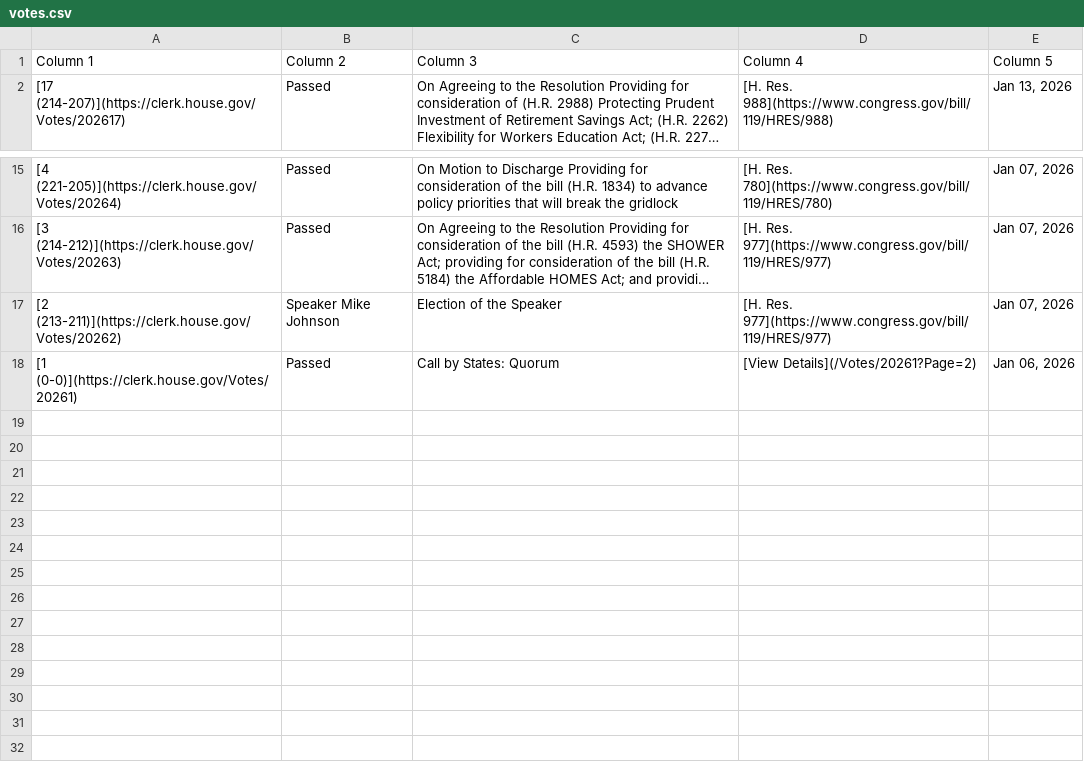
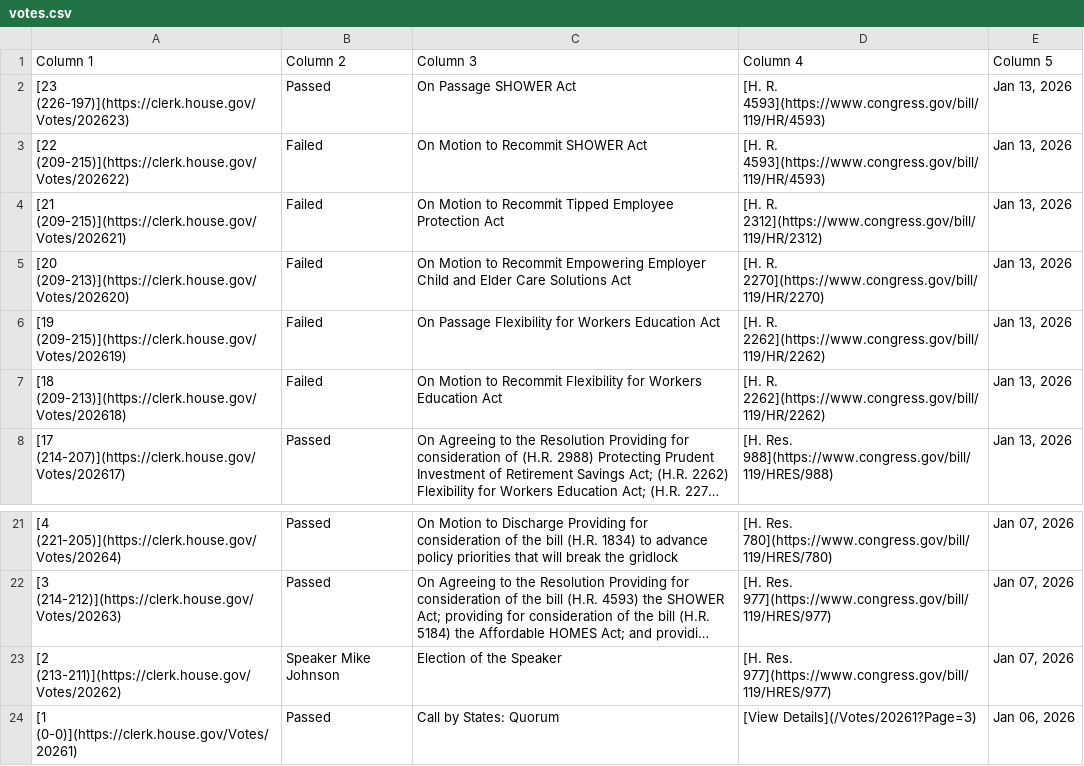
Before and after one commit to aomiller21/House_Votes, a CSV file: votes.csv, drawn as a sheet; only a part is shown, gaps mark what is left out; long unchanged cells end in …; addresses are those after the commit; the diff names each change by its address in the sheet, - before the commit and + after, or states it on an @@ line.

```diff
--- a/votes.csv
+++ b/votes.csv
+row 2: [23 (226-197)](https://clerk.house.gov/Votes/202623) | Passed | On Passage SHOWER Act | [H. R. 4593](https://www.congress.gov/bill/119/HR/4593) | Jan 13, 2026
+row 3: [22 (209-215)](https://clerk.house.gov/Votes/202622) | Failed | On Motion to Recommit SHOWER Act | [H. R. 4593](https://www.congress.gov/bill/119/HR/4593) | Jan 13, 2026
+row 4: [21 (209-215)](https://clerk.house.gov/Votes/202621) | Failed | On Motion to Recommit Tipped Employee Protection Act | [H. R. 2312](https://www.congress.gov/bill/119/HR/2312) | Jan 13, 2026
+row 5: [20 (209-213)](https://clerk.house.gov/Votes/202620) | Failed | On Motion to Recommit Empowering Employer Child and Elder Care Solutions Act | [H. R. 2270](https://www.congress.gov/bill/119/HR/2270) | Jan 13, 2026
+row 6: [19 (209-215)](https://clerk.house.gov/Votes/202619) | Failed | On Passage Flexibility for Workers Education Act | [H. R. 2262](https://www.congress.gov/bill/119/HR/2262) | Jan 13, 2026
+row 7: [18 (209-213)](https://clerk.house.gov/Votes/202618) | Failed | On Motion to Recommit Flexibility for Workers Education Act | [H. R. 2262](https://www.congress.gov/bill/119/HR/2262) | Jan 13, 2026
-D24 (Column 4): [View Details](/Votes/20261?Page=2)
+D24 (Column 4): [View Details](/Votes/20261?Page=3)
```
